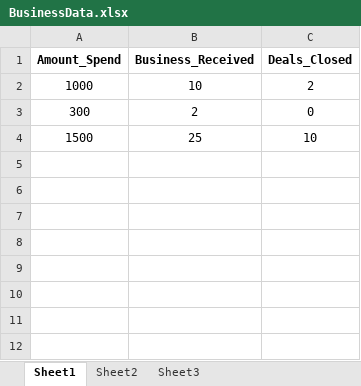
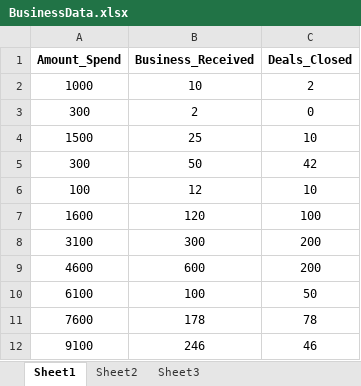
Before and after one commit to mnatesan91/1.-Python, an Excel workbook: BusinessData.xlsx, sheet Sheet1, drawn as a sheet; values as stored, in another font and other column widths than the file's, no borders; the diff names each change by its address in the sheet, - before the commit and + after, or states it on an @@ line.

Commit message:
Add files via upload

```diff
--- a/BusinessData.xlsx (sheet Sheet1)
+++ b/BusinessData.xlsx (sheet Sheet1)
+row 5: 300 | 50 | 42
+row 6: 100 | 12 | 10
+row 7: 1600 | 120 | 100
+row 8: 3100 | 300 | 200
+row 9: 4600 | 600 | 200
+row 10: 6100 | 100 | 50
+row 11: 7600 | 178 | 78
+row 12: 9100 | 246 | 46
```
